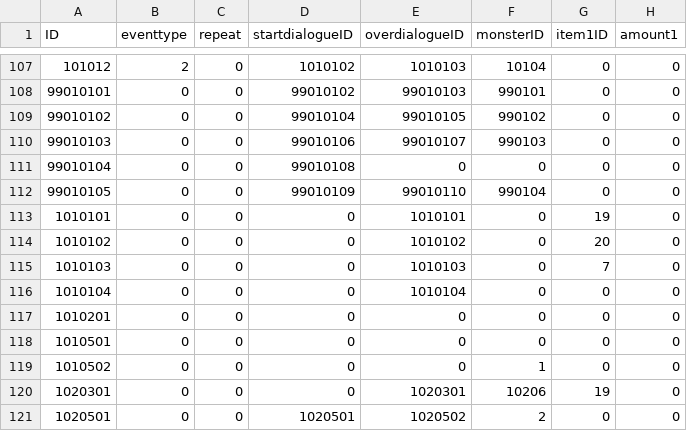
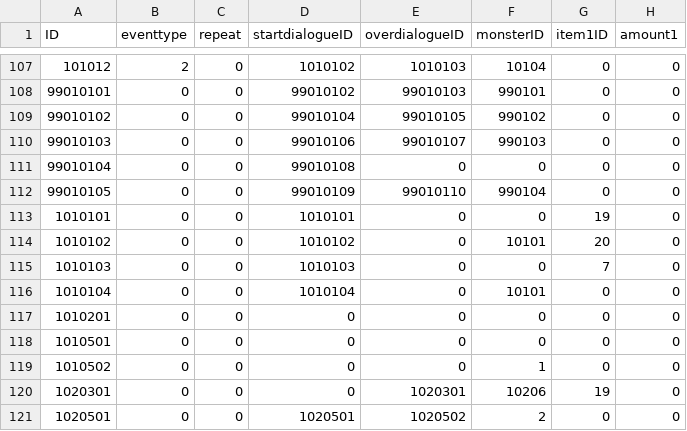
Before and after one commit to henyouqian/cdgm, a CSV file: data/events.csv, drawn as a sheet; only a part is shown, gaps mark what is left out; the diff names each change by its address in the sheet, - before the commit and + after, or states it on an @@ line.

```diff
--- a/data/events.csv
+++ b/data/events.csv
-D113 (startdialogueID): 0
+D113 (startdialogueID): 1010101
-E113 (overdialogueID): 1010101
+E113 (overdialogueID): 0
-D114 (startdialogueID): 0
+D114 (startdialogueID): 1010102
-E114 (overdialogueID): 1010102
+E114 (overdialogueID): 0
-F114 (monsterID): 0
+F114 (monsterID): 10101
-D115 (startdialogueID): 0
+D115 (startdialogueID): 1010103
-E115 (overdialogueID): 1010103
+E115 (overdialogueID): 0
-D116 (startdialogueID): 0
+D116 (startdialogueID): 1010104
-E116 (overdialogueID): 1010104
+E116 (overdialogueID): 0
-F116 (monsterID): 0
+F116 (monsterID): 10101
```
Also changed, not shown: data/localization.csv, data/maps.csv, 1 other file.
